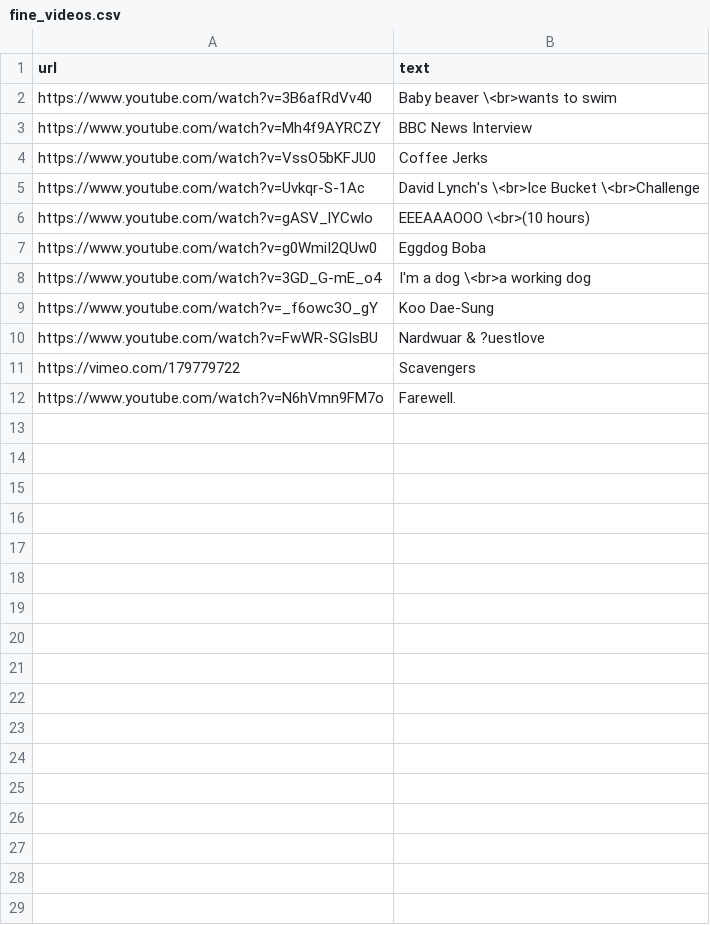
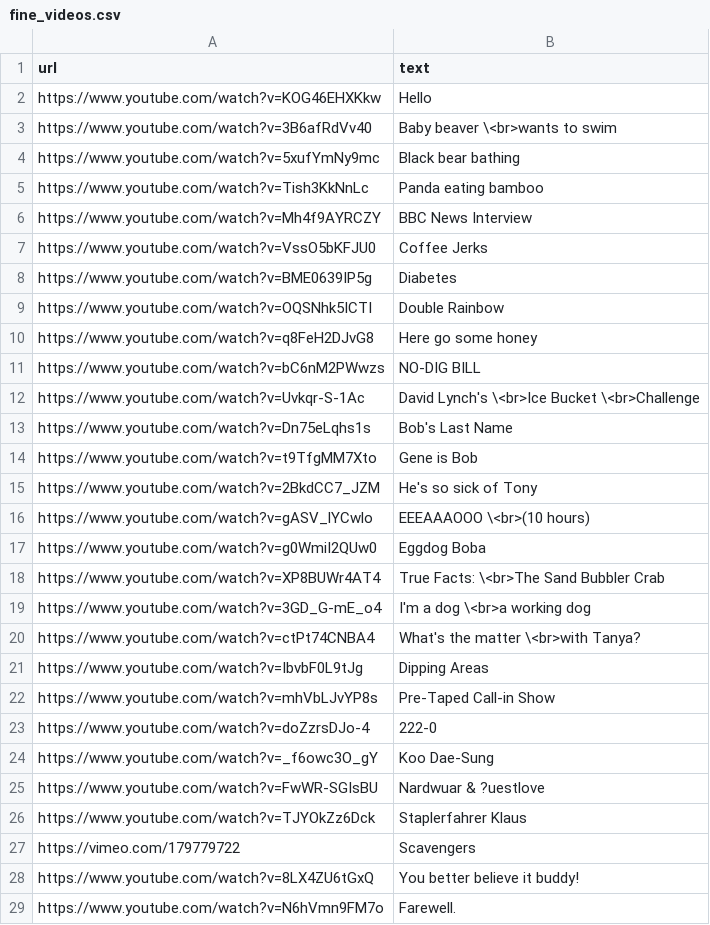
Before and after one commit to pmlandwehr/pmlandwehr.github.io, a CSV file: links/fine_videos.csv, drawn as a sheet.

Commit message:
More videos

```diff
--- a/links/fine_videos.csv
+++ b/links/fine_videos.csv
@@ -1,12 +1,29 @@
 url,text
+https://www.youtube.com/watch?v=KOG46EHXKkw,Hello
 https://www.youtube.com/watch?v=3B6afRdVv40,Baby beaver \<br>wants to swim
+https://www.youtube.com/watch?v=5xufYmNy9mc,Black bear bathing
+https://www.youtube.com/watch?v=Tish3KkNnLc,Panda eating bamboo
 https://www.youtube.com/watch?v=Mh4f9AYRCZY,BBC News Interview
 https://www.youtube.com/watch?v=VssO5bKFJU0,Coffee Jerks
+https://www.youtube.com/watch?v=BME0639IP5g,Diabetes
+https://www.youtube.com/watch?v=OQSNhk5ICTI,Double Rainbow
+https://www.youtube.com/watch?v=q8FeH2DJvG8,Here go some honey
+https://www.youtube.com/watch?v=bC6nM2PWwzs,NO-DIG BILL
 https://www.youtube.com/watch?v=Uvkqr-S-1Ac,David Lynch's \<br>Ice Bucket \<br>Challenge
+https://www.youtube.com/watch?v=Dn75eLqhs1s,Bob's Last Name
+https://www.youtube.com/watch?v=t9TfgMM7Xto,Gene is Bob
+https://www.youtube.com/watch?v=2BkdCC7_JZM,He's so sick of Tony
 https://www.youtube.com/watch?v=gASV_lYCwlo,EEEAAAOOO \<br>(10 hours)
 https://www.youtube.com/watch?v=g0WmiI2QUw0,Eggdog Boba
+https://www.youtube.com/watch?v=XP8BUWr4AT4,True Facts: \<br>The Sand Bubbler Crab
 https://www.youtube.com/watch?v=3GD_G-mE_o4,I'm a dog \<br>a working dog
+https://www.youtube.com/watch?v=ctPt74CNBA4,What's the matter \<br>with Tanya?
+https://www.youtube.com/watch?v=IbvbF0L9tJg,Dipping Areas
+https://www.youtube.com/watch?v=mhVbLJvYP8s,Pre-Taped Call-in Show
+https://www.youtube.com/watch?v=doZzrsDJo-4,222-0
 https://www.youtube.com/watch?v=_f6owc3O_gY,Koo Dae-Sung
 https://www.youtube.com/watch?v=FwWR-SGIsBU,Nardwuar & ?uestlove
+https://www.youtube.com/watch?v=TJYOkZz6Dck,Staplerfahrer Klaus
 https://vimeo.com/179779722,Scavengers
+https://www.youtube.com/watch?v=8LX4ZU6tGxQ,You better believe it buddy!
 https://www.youtube.com/watch?v=N6hVmn9FM7o,Farewell.
```
